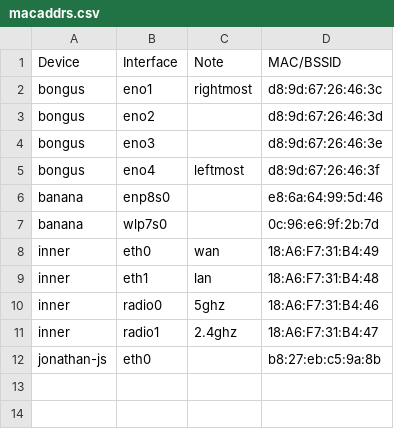
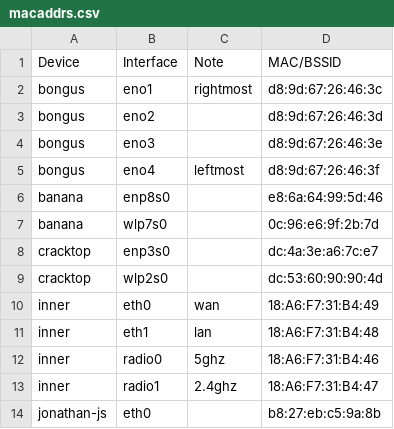
Before and after one commit to ifd3f/infra, a CSV file: docs/macaddrs.csv, drawn as a sheet.

Commit message:
docs: Add cracktop to macaddrs

```diff
--- a/docs/macaddrs.csv
+++ b/docs/macaddrs.csv
@@ -7,2 +7,4 @@ banana,enp8s0,,e8:6a:64:99:5d:46
 banana,wlp7s0,,0c:96:e6:9f:2b:7d
+cracktop,enp3s0,,dc:4a:3e:a6:7c:e7
+cracktop,wlp2s0,,dc:53:60:90:90:4d
 inner,eth0,wan,18:A6:F7:31:B4:49
```
